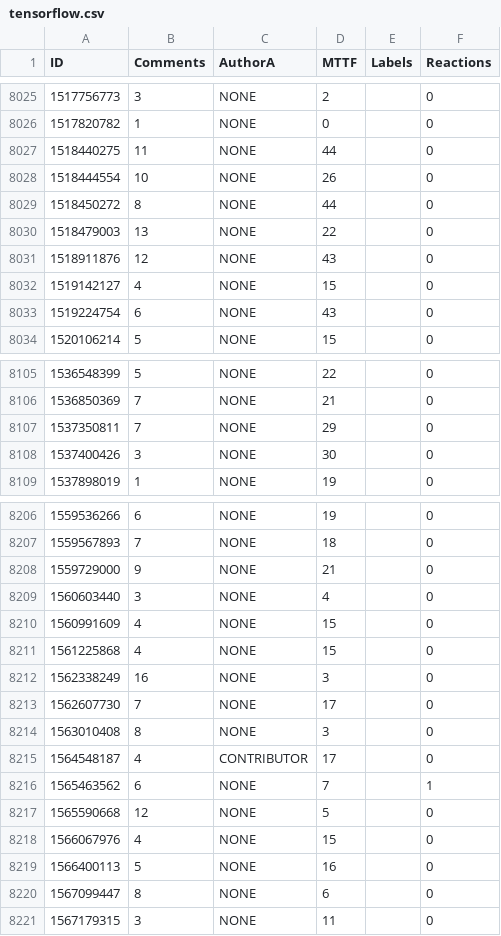
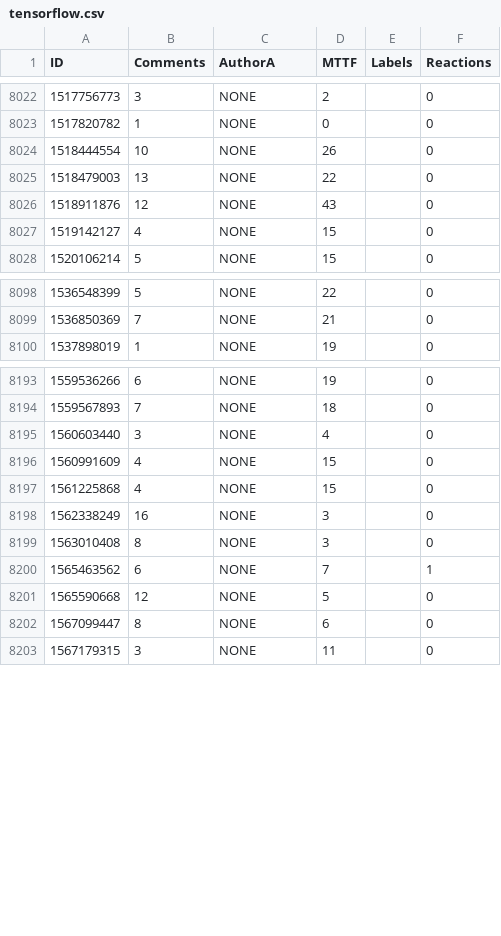
Before and after one commit to anishapant21/PyTen-Bug-Fix-Analysis, a CSV file: data/tensorflow.csv, drawn as a sheet; only a part is shown, gaps mark what is left out; the diff covers the shown part only.

```diff
--- a/data/tensorflow.csv
+++ b/data/tensorflow.csv
@@ -8026,5 +8023,3 @@ ID,Comments,AuthorA,MTTF,Labels,Reactions
 1517820782,1,NONE,0,,0
-1518440275,11,NONE,44,,0
 1518444554,10,NONE,26,,0
-1518450272,8,NONE,44,,0
 1518479003,13,NONE,22,,0
@@ -8032,3 +8027,2 @@ ID,Comments,AuthorA,MTTF,Labels,Reactions
 1519142127,4,NONE,15,,0
-1519224754,6,NONE,43,,0
 1520106214,5,NONE,15,,0
@@ -8106,4 +8099,2 @@ ID,Comments,AuthorA,MTTF,Labels,Reactions
 1536850369,7,NONE,21,,0
-1537350811,7,NONE,29,,0
-1537400426,3,NONE,30,,0
 1537898019,1,NONE,19,,0
@@ -8207,3 +8194,2 @@ ID,Comments,AuthorA,MTTF,Labels,Reactions
 1559567893,7,NONE,18,,0
-1559729000,9,NONE,21,,0
 1560603440,3,NONE,4,,0
@@ -8212,9 +8198,5 @@ ID,Comments,AuthorA,MTTF,Labels,Reactions
 1562338249,16,NONE,3,,0
-1562607730,7,NONE,17,,0
 1563010408,8,NONE,3,,0
-1564548187,4,CONTRIBUTOR,17,,0
 1565463562,6,NONE,7,,1
 1565590668,12,NONE,5,,0
-1566067976,4,NONE,15,,0
-1566400113,5,NONE,16,,0
 1567099447,8,NONE,6,,0
```
Also changed, not shown: 2 added rows, 9 removed rows and 10 edited cells elsewhere in this file, data/pytorch.csv, 12 other files.
